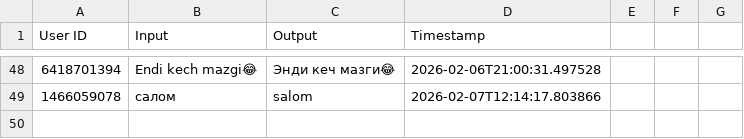
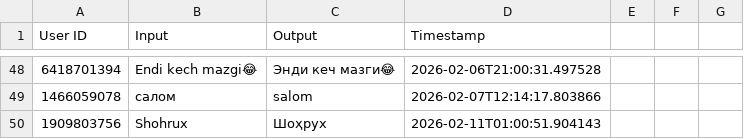
Before and after one commit to ShoxGit19/Telegram_BOT, a CSV file: translations.csv, drawn as a sheet; only a part is shown, gaps mark what is left out; the diff names each change by its address in the sheet, - before the commit and + after, or states it on an @@ line.

Commit message:
Initial commit: add new user and transaction

```diff
--- a/translations.csv
+++ b/translations.csv
+row 50: 1909803756 | Shohrux | Шоҳрух | 2026-02-11T01:00:51.904143
```
Also changed, not shown: 1 other file.
